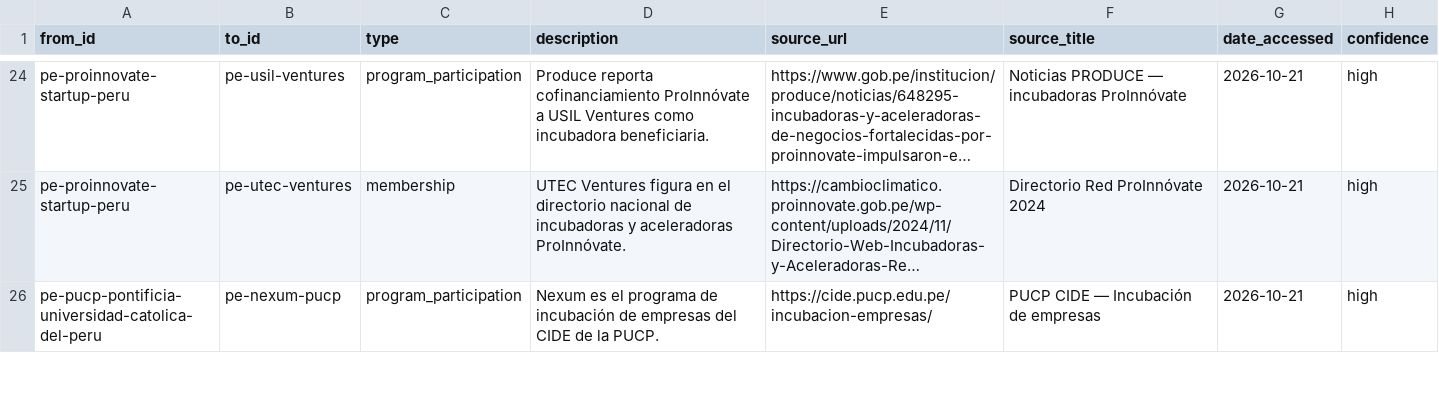
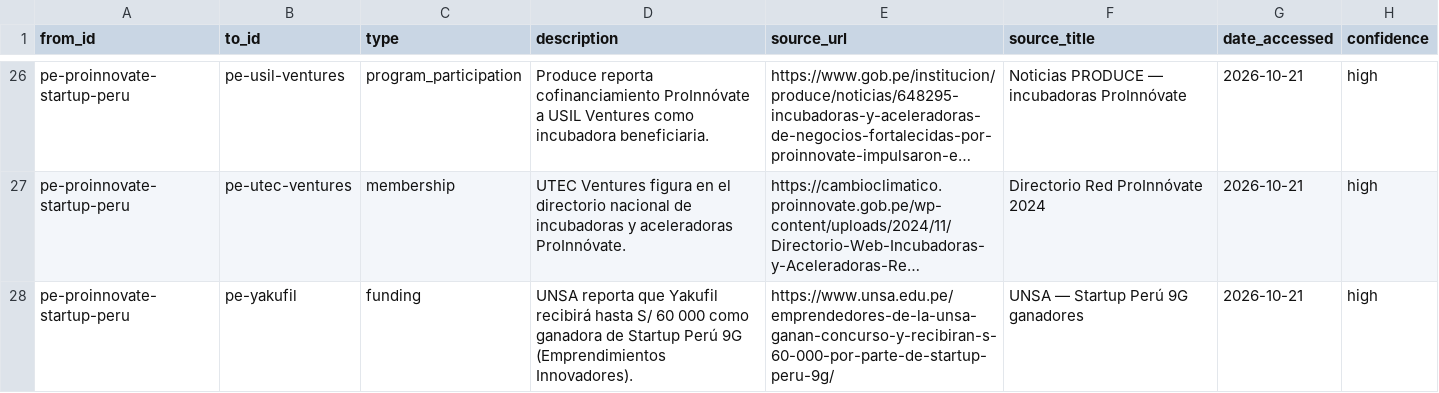
Before and after one commit to gideonblaauw-creator/cth-nexus, a CSV file: ops/ecosystem/actor_relations_review.csv, drawn as a sheet; only a part is shown, gaps mark what is left out; the shorter side is filled out with more unchanged rows; long unchanged cells end in …; the diff covers the shown part only; the diff names each change by its address in the sheet, - before the commit and + after, or states it on an @@ line.

```diff
--- a/ops/ecosystem/actor_relations_review.csv
+++ b/ops/ecosystem/actor_relations_review.csv
+row 28: pe-proinnovate-startup-peru | pe-yakufil | funding | UNSA reporta que Yakufil recibirá hasta S/ 60 000 como ganadora de Startup Perú 9G (Emprendimientos Innovadores). | https://www.unsa.edu.pe/emprendedores-de-la-unsa-ganan-concurso-y-recibiran-s-60-000-por-parte-de-startup-peru-9g/ | UNSA — Startup Perú 9G ganadores | 2026-10-21 | high
```
Also changed, not shown: 3 added rows elsewhere in this file.
